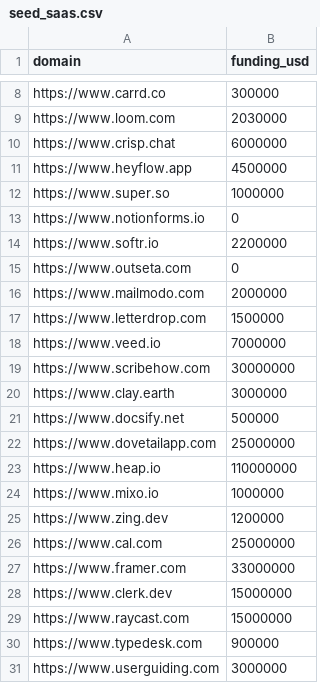
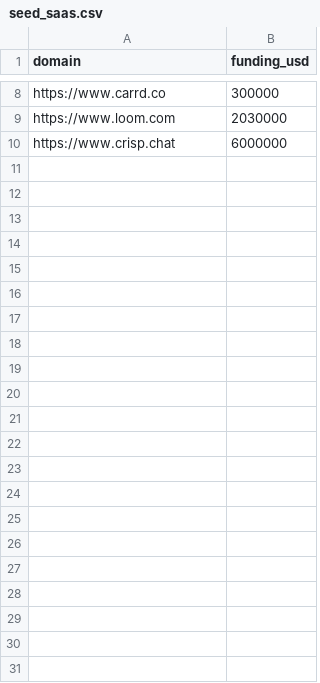
Before and after one commit to Rushit1193/saas-link-csv, a CSV file: seed_saas.csv, drawn as a sheet; only a part is shown, gaps mark what is left out; the diff names each change by its address in the sheet, - before the commit and + after, or states it on an @@ line.

Commit message:
Update seed_saas.csv

```diff
--- a/seed_saas.csv
+++ b/seed_saas.csv
-row 11: https://www.heyflow.app | 4500000
-row 12: https://www.super.so | 1000000
-row 13: https://www.notionforms.io | 0
-row 14: https://www.softr.io | 2200000
-row 15: https://www.outseta.com | 0
-row 16: https://www.mailmodo.com | 2000000
-row 17: https://www.letterdrop.com | 1500000
-row 18: https://www.veed.io | 7000000
-row 19: https://www.scribehow.com | 30000000
-row 20: https://www.clay.earth | 3000000
-row 21: https://www.docsify.net | 500000
-row 22: https://www.dovetailapp.com | 25000000
-row 23: https://www.heap.io | 110000000
-row 24: https://www.mixo.io | 1000000
-row 25: https://www.zing.dev | 1200000
-row 26: https://www.cal.com | 25000000
-row 27: https://www.framer.com | 33000000
-row 28: https://www.clerk.dev | 15000000
-row 29: https://www.raycast.com | 15000000
-row 30: https://www.typedesk.com | 900000
-row 31: https://www.userguiding.com | 3000000
```
